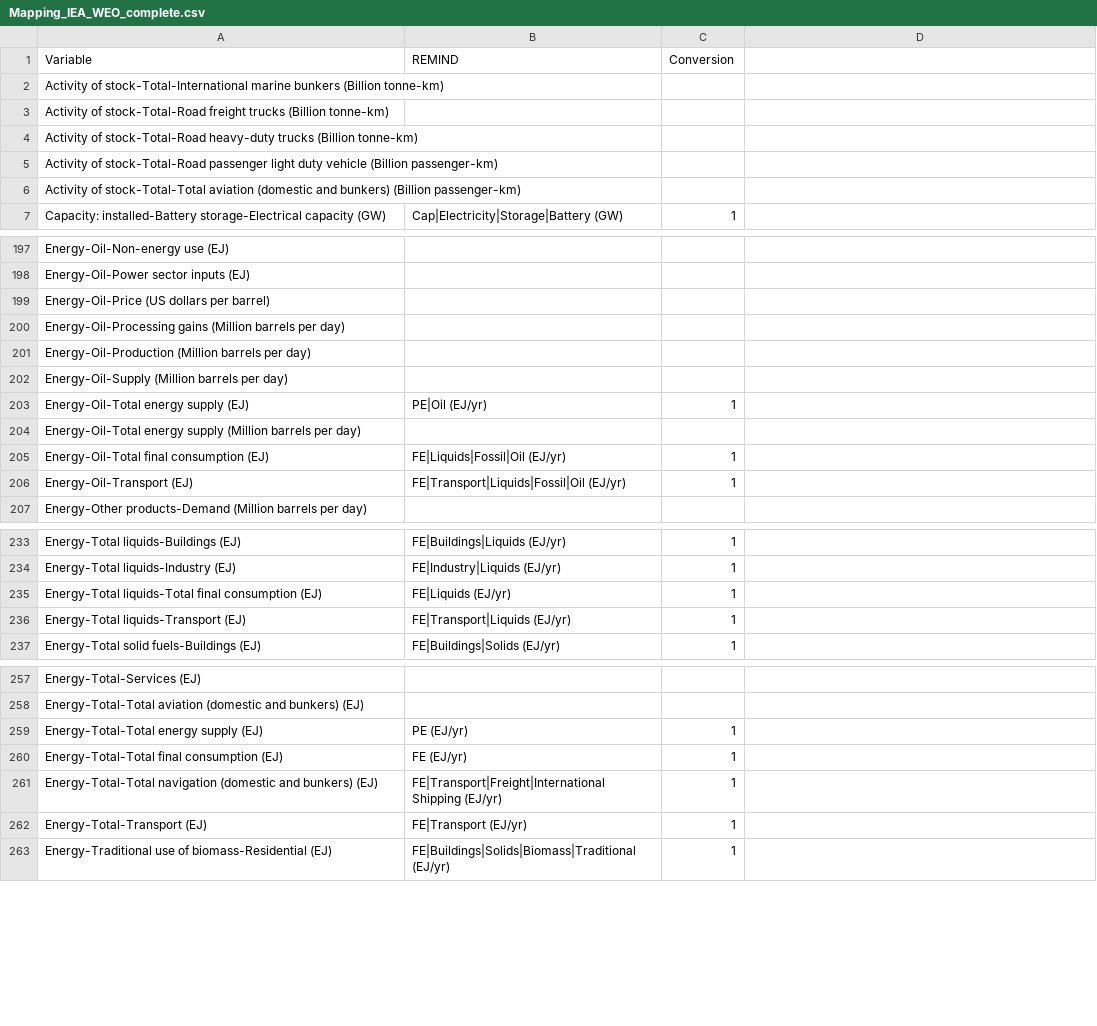
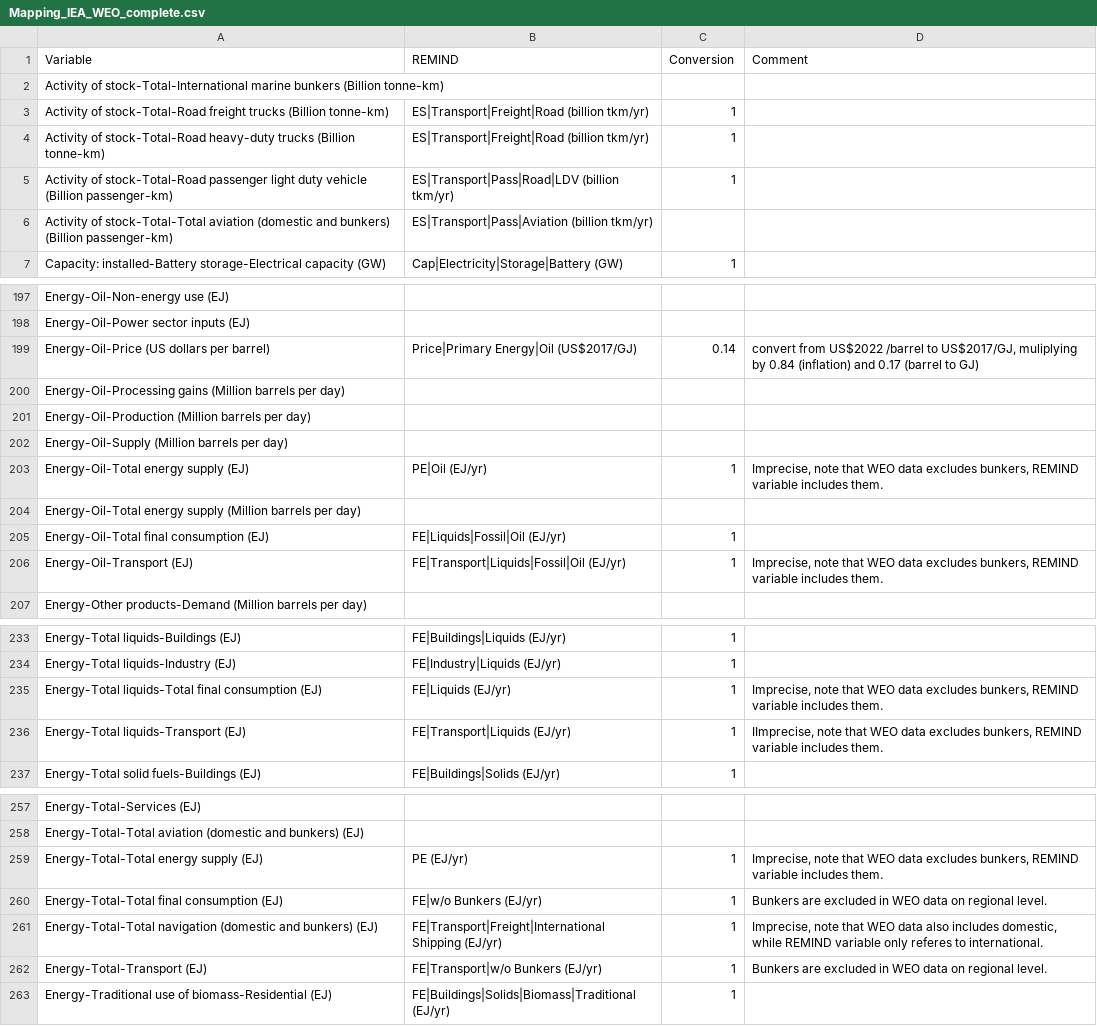
Before and after one commit to pik-piam/mrremind, a CSV file: inst/extdata/reportingVariables/Mapping_IEA_WEO_complete.csv, drawn as a sheet; only a part is shown, gaps mark what is left out; the diff covers the shown part only.

```diff
--- a/inst/extdata/reportingVariables/Mapping_IEA_WEO_complete.csv
+++ b/inst/extdata/reportingVariables/Mapping_IEA_WEO_complete.csv
@@ -1 +1 @@
-Variable;REMIND;Conversion
+Variable;REMIND;Conversion;Comment
@@ -3,4 +3,4 @@ Activity of stock-Total-International marine bunkers (Billion tonne-km);;
-Activity of stock-Total-Road freight trucks (Billion tonne-km);;
-Activity of stock-Total-Road heavy-duty trucks (Billion tonne-km);;
-Activity of stock-Total-Road passenger light duty vehicle (Billion passenger-km);;
-Activity of stock-Total-Total aviation (domestic and bunkers) (Billion passenger-km);;
+Activity of stock-Total-Road freight trucks (Billion tonne-km);ES|Transport|Freight|Road (billion tkm/yr);1;
+Activity of stock-Total-Road heavy-duty trucks (Billion tonne-km);ES|Transport|Freight|Road (billion tkm/yr);1;
+Activity of stock-Total-Road passenger light duty vehicle (Billion passenger-km);ES|Transport|Pass|Road|LDV (billion tkm/yr);1;
+Activity of stock-Total-Total aviation (domestic and bunkers) (Billion passenger-km);ES|Transport|Pass|Aviation (billion tkm/yr);;
@@ -199 +199 @@ Energy-Oil-Power sector inputs (EJ);;
-Energy-Oil-Price (US dollars per barrel);;
+Energy-Oil-Price (US dollars per barrel);Price|Primary Energy|Oil (US$2017/GJ);0.14;convert from US$2022 /barrel to US$2017/GJ, muliplying by 0.84 (inflation) and 0.17 (barrel to GJ)
@@ -203 +203 @@ Energy-Oil-Supply (Million barrels per day);;
-Energy-Oil-Total energy supply (EJ);PE|Oil (EJ/yr);1
+Energy-Oil-Total energy supply (EJ);PE|Oil (EJ/yr);1;Imprecise, note that WEO data excludes bunkers, REMIND variable includes them.
@@ -206 +206 @@ Energy-Oil-Total final consumption (EJ);FE|Liquids|Fossil|Oil (EJ/yr);1
-Energy-Oil-Transport (EJ);FE|Transport|Liquids|Fossil|Oil (EJ/yr);1
+Energy-Oil-Transport (EJ);FE|Transport|Liquids|Fossil|Oil (EJ/yr);1;Imprecise, note that WEO data excludes bunkers, REMIND variable includes them.
@@ -235,2 +235,2 @@ Energy-Total liquids-Industry (EJ);FE|Industry|Liquids (EJ/yr);1
-Energy-Total liquids-Total final consumption (EJ);FE|Liquids (EJ/yr);1
-Energy-Total liquids-Transport (EJ);FE|Transport|Liquids (EJ/yr);1
+Energy-Total liquids-Total final consumption (EJ);FE|Liquids (EJ/yr);1;Imprecise, note that WEO data excludes bunkers, REMIND variable includes them.
+Energy-Total liquids-Transport (EJ);FE|Transport|Liquids (EJ/yr);1;IImprecise, note that WEO data excludes bunkers, REMIND variable includes them.
@@ -259,4 +259,4 @@ Energy-Total-Total aviation (domestic and bunkers) (EJ);;
-Energy-Total-Total energy supply (EJ);PE (EJ/yr);1
-Energy-Total-Total final consumption (EJ);FE (EJ/yr);1
-Energy-Total-Total navigation (domestic and bunkers) (EJ);FE|Transport|Freight|International Shipping (EJ/yr);1
-Energy-Total-Transport (EJ);FE|Transport (EJ/yr);1
+Energy-Total-Total energy supply (EJ);PE (EJ/yr);1;Imprecise, note that WEO data excludes bunkers, REMIND variable includes them.
+Energy-Total-Total final consumption (EJ);FE|w/o Bunkers (EJ/yr);1;Bunkers are excluded in WEO data on regional level.
+Energy-Total-Total navigation (domestic and bunkers) (EJ);FE|Transport|Freight|International Shipping (EJ/yr);1;Imprecise, note that WEO data also includes domestic, while REMIND variable only referes to international.
+Energy-Total-Transport (EJ);FE|Transport|w/o Bunkers (EJ/yr);1;Bunkers are excluded in WEO data on regional level.
```
Also changed, not shown: 63 edited cells elsewhere in this file, 1 other file.
